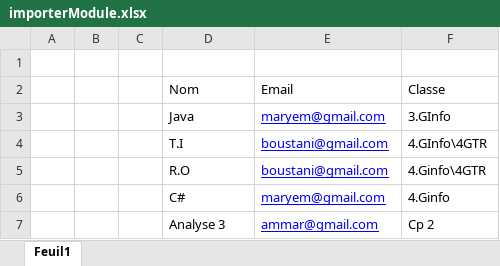
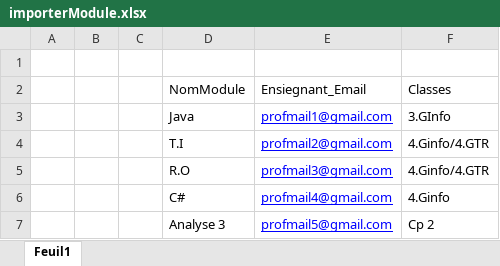
Before and after one commit to TazribineHassan/GestionDesAbsencesMigration, an Excel workbook: GestionDesAbsencesMigration/Excel files/importerModule.xlsx, sheet Feuil1, drawn as a sheet; values as stored, in another font and other column widths than the file's, no borders; removed rows and columns are numbered as before the commit, all else as after; the diff names each change by its address in the sheet, - before the commit and + after, or states it on an @@ line.

```diff
--- a/GestionDesAbsencesMigration/Excel files/importerModule.xlsx (sheet Feuil1)
+++ b/GestionDesAbsencesMigration/Excel files/importerModule.xlsx (sheet Feuil1)
-row 2:  |  |  | Nom | Email | Classe
+row 2:  |  |  | NomModule | Ensiegnant_Email | Classes
-E3: maryem@gmail.com
+E3: profmail1@gmail.com
-E4: boustani@gmail.com
+E4: profmail2@gmail.com
-F4: 4.GInfo\4GTR
+F4: 4.Ginfo/4.GTR
-E5: boustani@gmail.com
+E5: profmail3@gmail.com
-F5: 4.Ginfo\4GTR
+F5: 4.Ginfo/4.GTR
-E6: maryem@gmail.com
+E6: profmail4@gmail.com
-E7: ammar@gmail.com
+E7: profmail5@gmail.com
```
Also changed, not shown: 46 other files.
